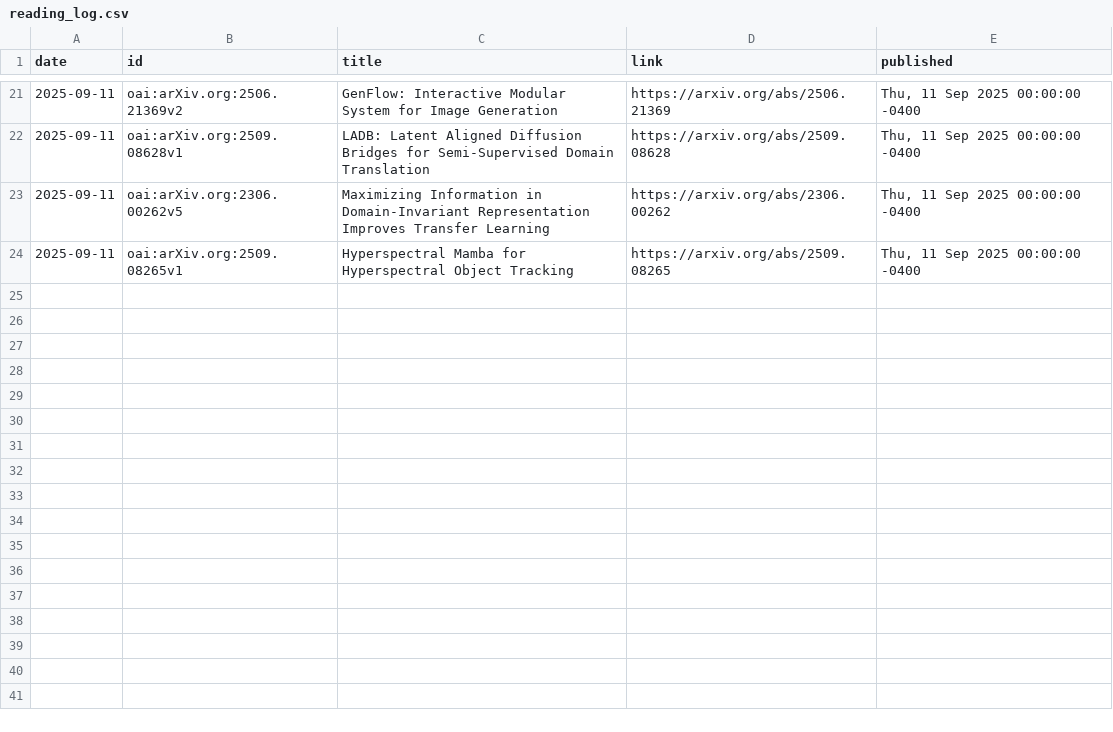
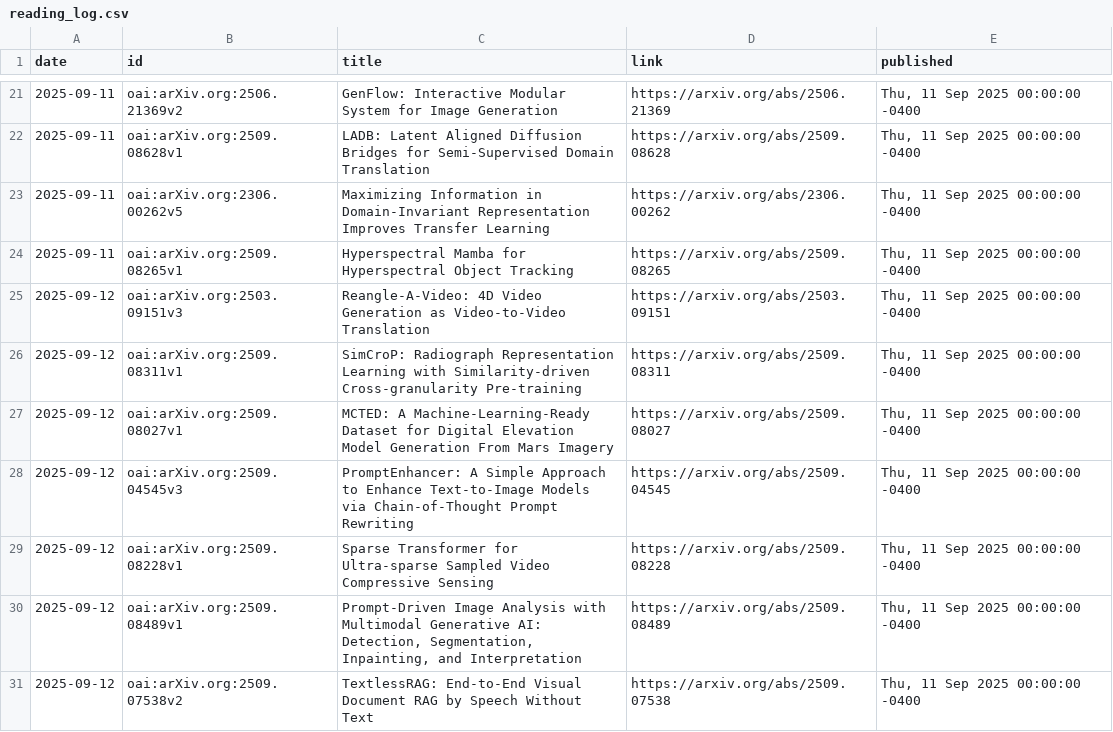
Before and after one commit to Nekasu/ObsidianVault, a CSV file: scripts/arxiv-rss/reading_log.csv, drawn as a sheet; only a part is shown, gaps mark what is left out; the diff names each change by its address in the sheet, - before the commit and + after, or states it on an @@ line.

```diff
--- a/scripts/arxiv-rss/reading_log.csv
+++ b/scripts/arxiv-rss/reading_log.csv
+row 25: 2025-09-12 | oai:arXiv.org:2503.09151v3 | Reangle-A-Video: 4D Video Generation as Video-to-Video Translation | https://arxiv.org/abs/2503.09151 | Thu, 11 Sep 2025 00:00:00 -0400
+row 26: 2025-09-12 | oai:arXiv.org:2509.08311v1 | SimCroP: Radiograph Representation Learning with Similarity-driven Cross-granularity Pre-training | https://arxiv.org/abs/2509.08311 | Thu, 11 Sep 2025 00:00:00 -0400
+row 27: 2025-09-12 | oai:arXiv.org:2509.08027v1 | MCTED: A Machine-Learning-Ready Dataset for Digital Elevation Model Generation From Mars Imagery | https://arxiv.org/abs/2509.08027 | Thu, 11 Sep 2025 00:00:00 -0400
+row 28: 2025-09-12 | oai:arXiv.org:2509.04545v3 | PromptEnhancer: A Simple Approach to Enhance Text-to-Image Models via Chain-of-Thought Prompt Rewriting | https://arxiv.org/abs/2509.04545 | Thu, 11 Sep 2025 00:00:00 -0400
+row 29: 2025-09-12 | oai:arXiv.org:2509.08228v1 | Sparse Transformer for Ultra-sparse Sampled Video Compressive Sensing | https://arxiv.org/abs/2509.08228 | Thu, 11 Sep 2025 00:00:00 -0400
+row 30: 2025-09-12 | oai:arXiv.org:2509.08489v1 | Prompt-Driven Image Analysis with Multimodal Generative AI: Detection, Segmentation, Inpainting, and Interpretation | https://arxiv.org/abs/2509.08489 | Thu, 11 Sep 2025 00:00:00 -0400
+row 31: 2025-09-12 | oai:arXiv.org:2509.07538v2 | TextlessRAG: End-to-End Visual Document RAG by Speech Without Text | https://arxiv.org/abs/2509.07538 | Thu, 11 Sep 2025 00:00:00 -0400
```
Also changed, not shown: scripts/arxiv-rss/outputs/selection_mixed_2025-09-11.csv, 2 other files.
